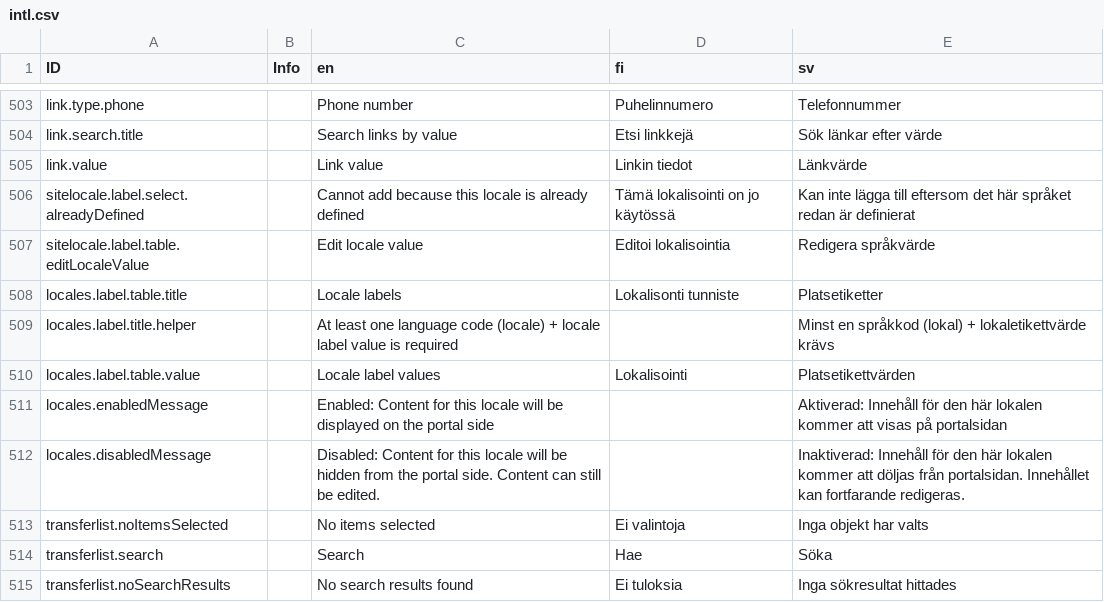
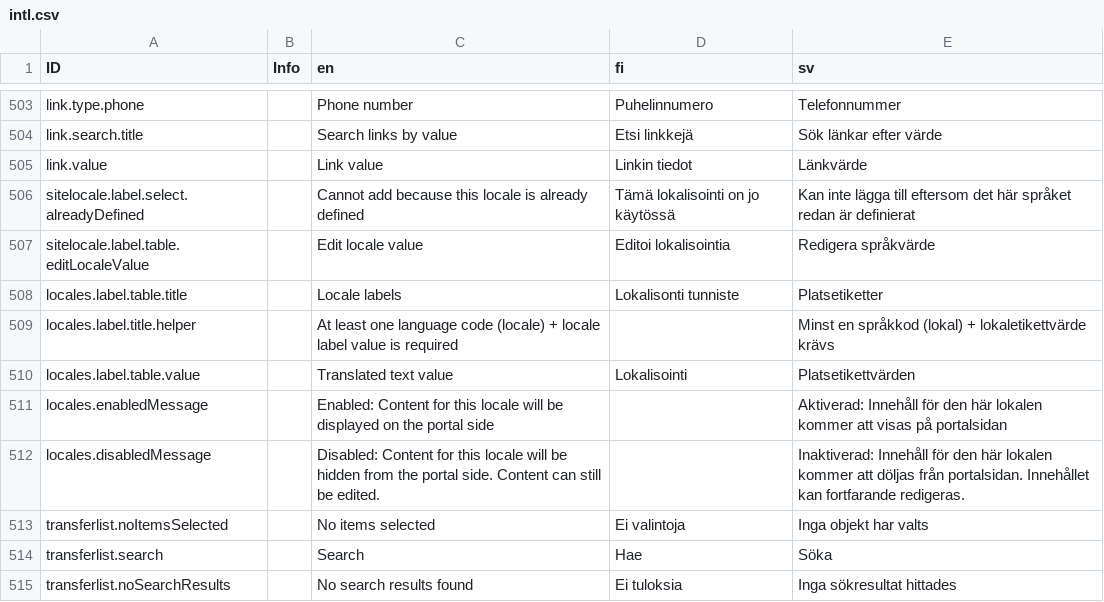
Before and after one commit to digiexpress-io/digiexpress-parent, a CSV file: ts_setup/eveli-ide/intl.csv, drawn as a sheet; only a part is shown, gaps mark what is left out.

Commit message:
#470 stencil ux improvements to locale label editor

```diff
--- a/ts_setup/eveli-ide/intl.csv
+++ b/ts_setup/eveli-ide/intl.csv
@@ -509,3 +509,3 @@ locales.label.table.title,,Locale labels,Lokalisonti tunniste,Platsetiketter
 locales.label.title.helper,,At least one language code (locale) + locale label value is required,,Minst en språkkod (lokal) + lokaletikettvärde krävs
-locales.label.table.value,,Locale label values,Lokalisointi,Platsetikettvärden
+locales.label.table.value,,Translated text value,Lokalisointi,Platsetikettvärden
 locales.enabledMessage,,Enabled: Content for this locale will be displayed on the portal side,,Aktiverad: Innehåll för den här lokalen kommer att visas på portalsidan
```
Also changed, not shown: 2 other files.
